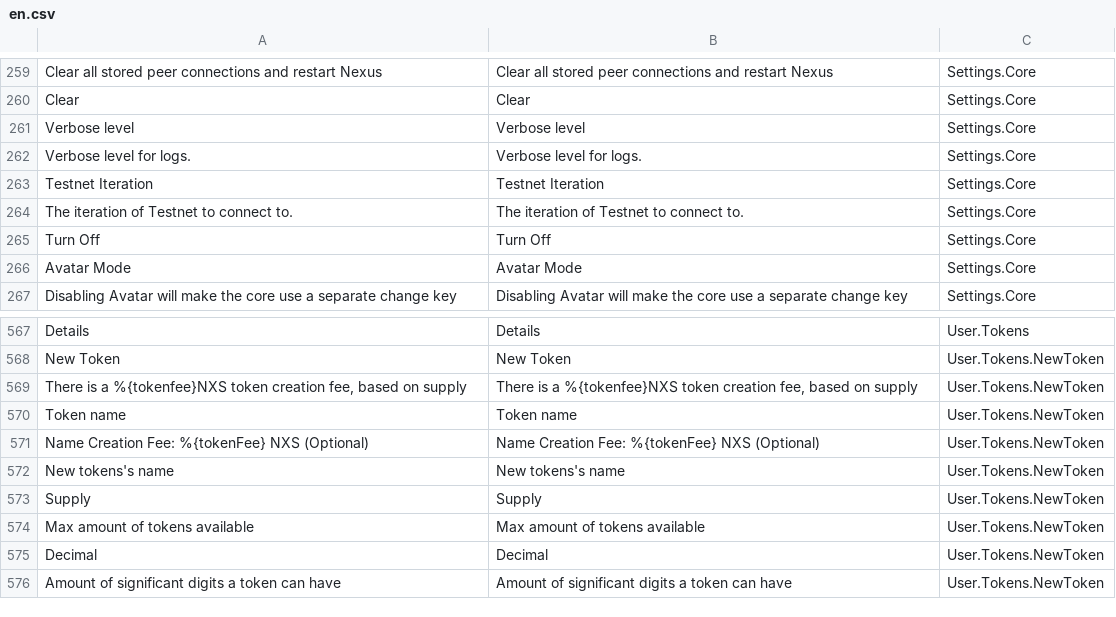
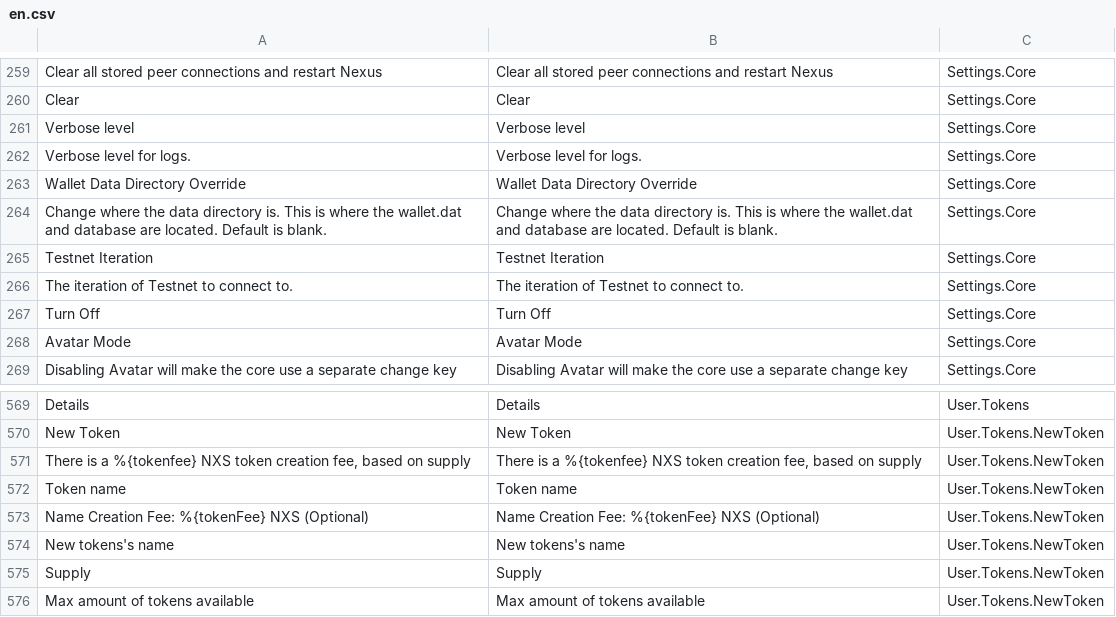
Before and after one commit to bibbityjibbity/NexusInterface, a CSV file: assets/translations/en.csv, drawn as a sheet; only a part is shown, gaps mark what is left out; the shorter side is filled out with more unchanged rows.

Commit message:
re-extract translations
Former-commit-id: 886d27c85ce84b2c5bf6bcf0008d854c30a155b9

```diff
--- a/assets/translations/en.csv
+++ b/assets/translations/en.csv
@@ -274,2 +274,4 @@ Verbose level,Verbose level,Settings.Core
 Verbose level for logs.,Verbose level for logs.,Settings.Core
+Wallet Data Directory Override,Wallet Data Directory Override,Settings.Core
+Change where the data directory is. This is where the wallet.dat and database are located. Default is blank.,Change where the data directory is. This is where the wallet.dat and database are located. Default is blank.,Settings.Core
 Testnet Iteration,Testnet Iteration,Settings.Core
@@ -580,3 +582,3 @@ Details,Details,User.Tokens
 New Token,New Token,User.Tokens.NewToken
-"There is a %{tokenfee}NXS token creation fee, based on supply","There is a %{tokenfee}NXS token creation fee, based on supply",User.Tokens.NewToken
+"There is a %{tokenfee} NXS token creation fee, based on supply","There is a %{tokenfee} NXS token creation fee, based on supply",User.Tokens.NewToken
 Token name,Token name,User.Tokens.NewToken
```
Also changed, not shown: assets/translations/ar.csv, assets/translations/de.csv, 12 other files.
